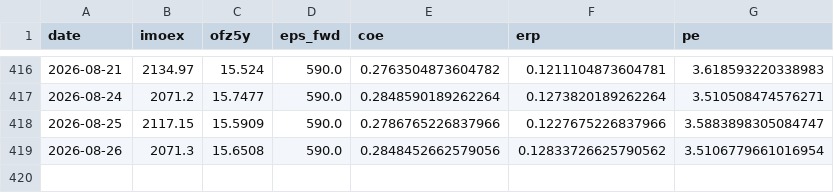
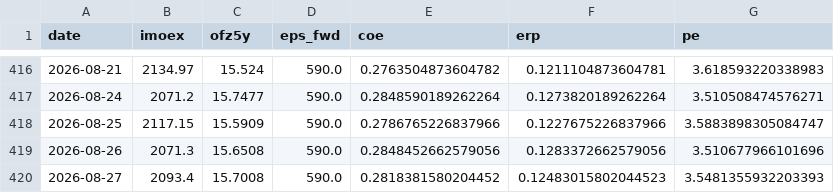
Before and after one commit to davidovaevgeshua-cloud/erp-dashboard, a CSV file: erp_daily.csv, drawn as a sheet; only a part is shown, gaps mark what is left out.

```diff
--- a/erp_daily.csv
+++ b/erp_daily.csv
@@ -418,2 +418,3 @@ date,imoex,ofz5y,eps_fwd,coe,erp,pe
 2026-08-25,2117.15,15.5909,590.0,0.2786765226837966,0.1227675226837966,3.5883898305084747
-2026-08-26,2071.3,15.6508,590.0,0.2848452662579056,0.12833726625790562,3.5106779661016954
+2026-08-26,2071.3,15.6508,590.0,0.2848452662579056,0.1283372662579056,3.510677966101696
+2026-08-27,2093.4,15.7008,590.0,0.2818381580204452,0.12483015802044523,3.5481355932203393
```
Also changed, not shown: erp_quarterly.csv, 2 other files.
